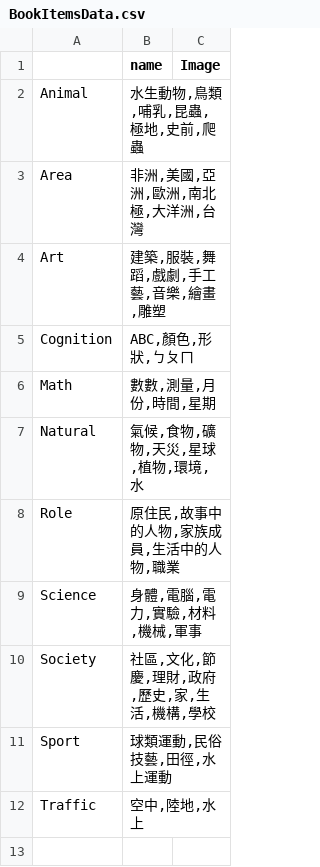
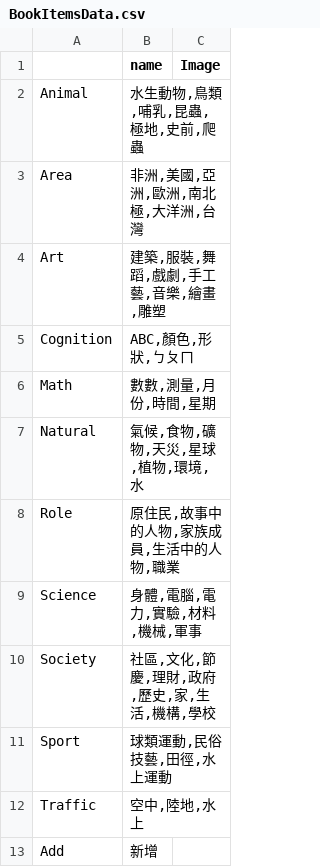
Before and after one commit to shinyi866/Library_UnityProject, a CSV file: Assets/Resources/BookItemsData.csv, drawn as a sheet.

```diff
--- a/Assets/Resources/BookItemsData.csv
+++ b/Assets/Resources/BookItemsData.csv
@@ -12 +12,2 @@ Sport,"球類運動,民俗技藝,田徑,水上運動",
 Traffic,"空中,陸地,水上",
+Add,新增,
```
Also changed, not shown: Assets/Resources/PetsItemsData.csv, 40 other files.
